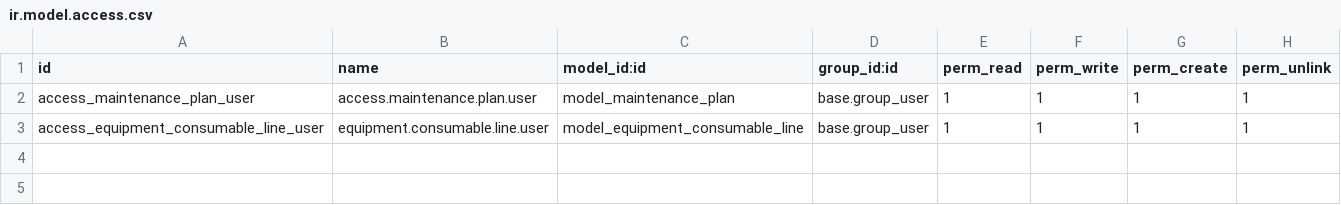
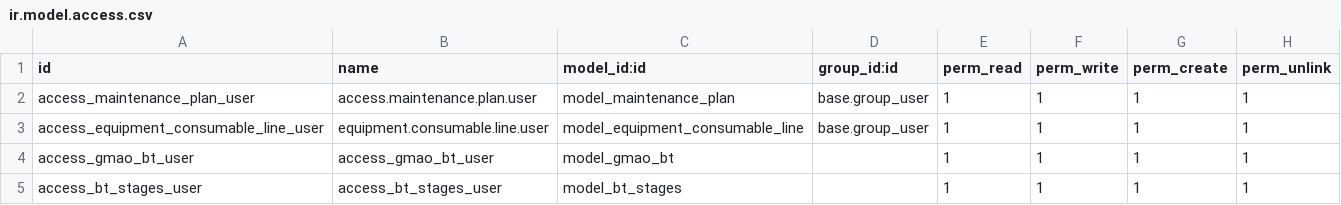
Before and after one commit to wiem98/module_gmao_odoo, a CSV file: security/ir.model.access.csv, drawn as a sheet; the diff names each change by its address in the sheet, - before the commit and + after, or states it on an @@ line.

```diff
--- a/security/ir.model.access.csv
+++ b/security/ir.model.access.csv
+row 4: access_gmao_bt_user | access_gmao_bt_user | model_gmao_bt |  | 1 | 1 | 1 | 1
+row 5: access_bt_stages_user | access_bt_stages_user | model_bt_stages |  | 1 | 1 | 1 | 1
```
Also changed, not shown: 10 other files.
